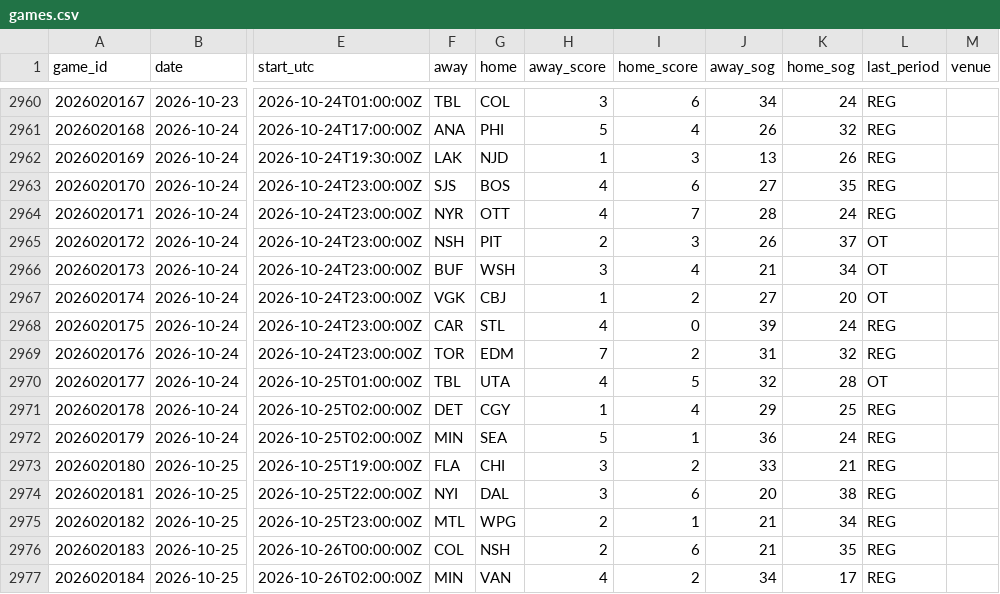
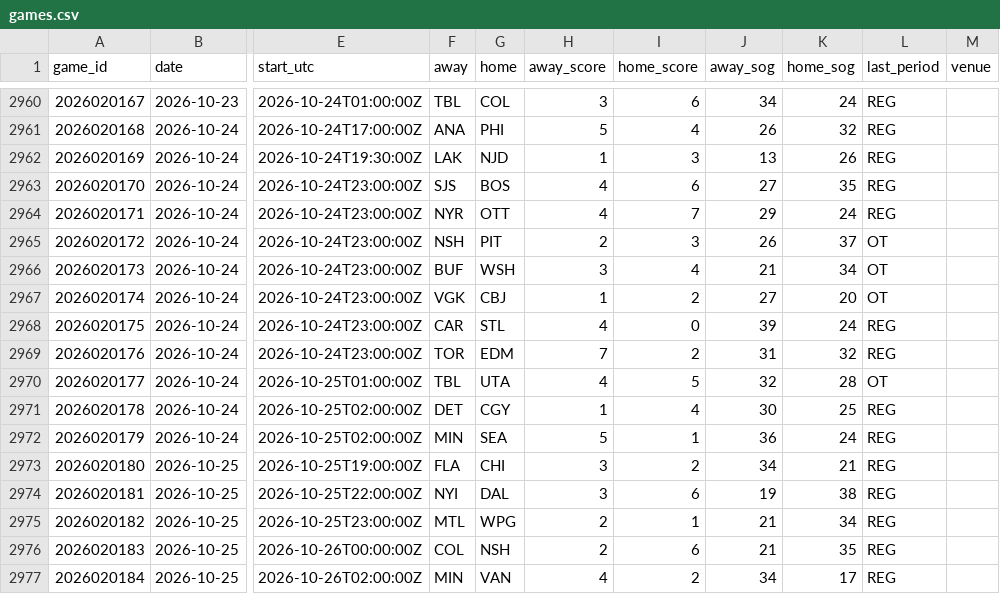
Before and after one commit to mileswilliams08/NHL-prop-model, a CSV file: data/history/games.csv, drawn as a sheet; only a part is shown, gaps mark what is left out; the diff names each change by its address in the sheet, - before the commit and + after, or states it on an @@ line.

```diff
--- a/data/history/games.csv
+++ b/data/history/games.csv
-J2964 (away_sog): 28
+J2964 (away_sog): 29
-J2971 (away_sog): 29
+J2971 (away_sog): 30
-J2973 (away_sog): 33
+J2973 (away_sog): 34
-J2974 (away_sog): 20
+J2974 (away_sog): 19
```
Also changed, not shown: data/history/goalie_games.csv, data/player_map.csv, 4 other files.
